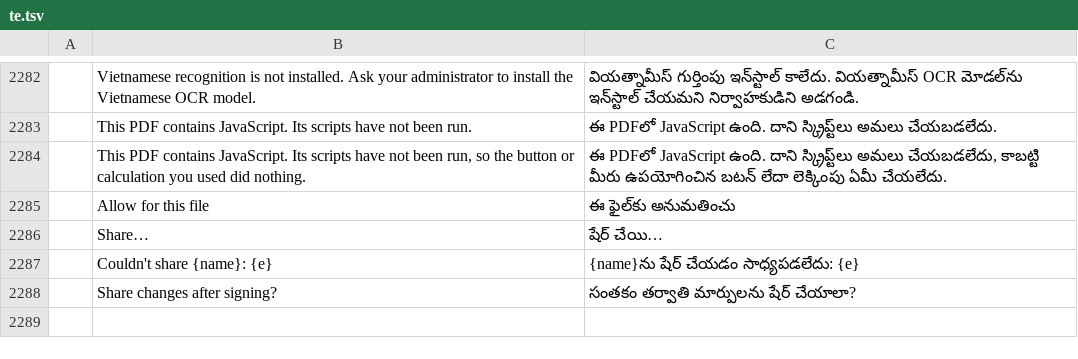
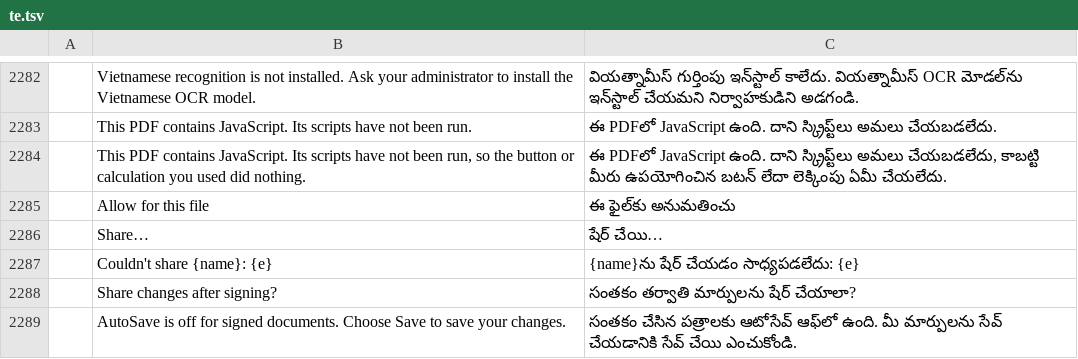
Before and after one commit to tuananhfr/pdfcraft, a TSV file: crates/ui-egui/src/i18n/te.tsv, drawn as a sheet; only a part is shown, gaps mark what is left out; the diff names each change by its address in the sheet, - before the commit and + after, or states it on an @@ line.

Commit message:
Online documents through window.erpHost v1 (web only)
The shell opens server documents in the editor and the editor saves them back through
erpHost.save: AutoSave 3 s after the last edit (30 s ceiling), Ctrl+S as a manual save, clean
only on saved at the revision sent, one save in flight per document, no retry on conflict,
acknowledged for the shell's own retries, flush on page hide. Host documents stay out of
erpDrafts and Reopen Closed. Contract: erpcons-office docs/erp-host.md. Desktop unchanged.

```diff
--- a/crates/ui-egui/src/i18n/te.tsv
+++ b/crates/ui-egui/src/i18n/te.tsv
+row 2289:  | AutoSave is off for signed documents. Choose Save to save your changes. | సంతకం చేసిన పత్రాలకు ఆటోసేవ్ ఆఫ్‌లో ఉంది. మీ మార్పులను సేవ్ చేయడానికి సేవ్ చేయి ఎంచుకోండి.
```
Also changed, not shown: crates/ui-egui/src/i18n/bg.tsv, crates/ui-egui/src/i18n/el.tsv, 39 other files.
